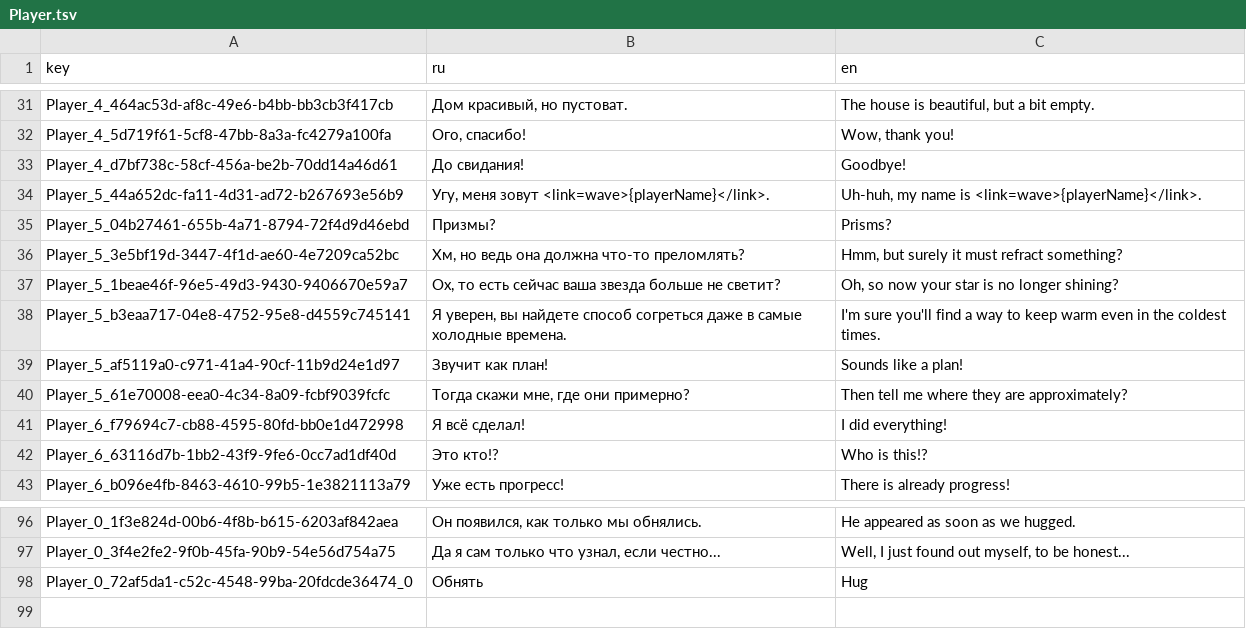
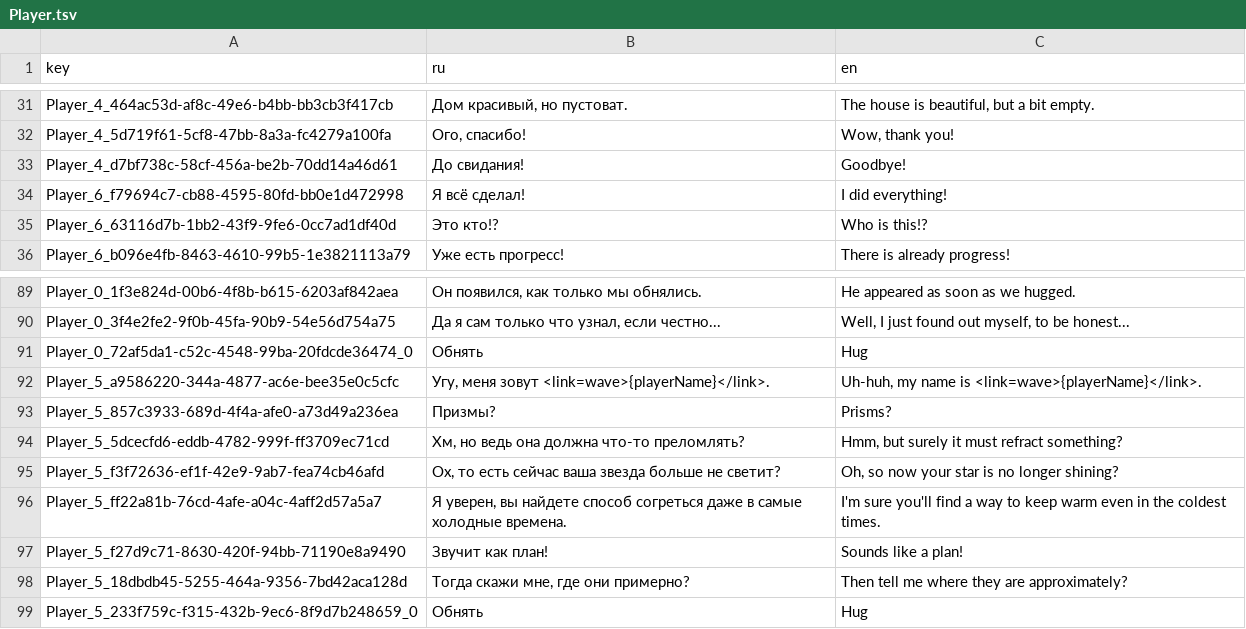
Before and after one commit to NevskyV/Warmtail, a TSV file: Assets/StreamingAssets/Localization/Player.tsv, drawn as a sheet; only a part is shown, gaps mark what is left out; removed rows and columns are numbered as before the commit, all else as after; the diff names each change by its address in the sheet, - before the commit and + after, or states it on an @@ line.

```diff
--- a/Assets/StreamingAssets/Localization/Player.tsv
+++ b/Assets/StreamingAssets/Localization/Player.tsv
-row 34: Player_5_44a652dc-fa11-4d31-ad72-b267693e56b9 | Угу, меня зовут <link=wave>{playerName}</link>. | Uh-huh, my name is <link=wave>{playerName}</link>.
-row 35: Player_5_04b27461-655b-4a71-8794-72f4d9d46ebd | Призмы? | Prisms?
-row 36: Player_5_3e5bf19d-3447-4f1d-ae60-4e7209ca52bc | Хм, но ведь она должна что-то преломлять? | Hmm, but surely it must refract something?
-row 37: Player_5_1beae46f-96e5-49d3-9430-9406670e59a7 | Ох, то есть сейчас ваша звезда больше не светит? | Oh, so now your star is no longer shining?
-row 38: Player_5_b3eaa717-04e8-4752-95e8-d4559c745141 | Я уверен, вы найдете способ согреться даже в самые холодные времена. | I'm sure you'll find a way to keep warm even in the coldest times.
-row 39: Player_5_af5119a0-c971-41a4-90cf-11b9d24e1d97 | Звучит как план! | Sounds like a plan!
-row 40: Player_5_61e70008-eea0-4c34-8a09-fcbf9039fcfc | Тогда скажи мне, где они примерно? | Then tell me where they are approximately?
+row 92: Player_5_a9586220-344a-4877-ac6e-bee35e0c5cfc | Угу, меня зовут <link=wave>{playerName}</link>. | Uh-huh, my name is <link=wave>{playerName}</link>.
+row 93: Player_5_857c3933-689d-4f4a-afe0-a73d49a236ea | Призмы? | Prisms?
+row 94: Player_5_5dcecfd6-eddb-4782-999f-ff3709ec71cd | Хм, но ведь она должна что-то преломлять? | Hmm, but surely it must refract something?
+row 95: Player_5_f3f72636-ef1f-42e9-9ab7-fea74cb46afd | Ох, то есть сейчас ваша звезда больше не светит? | Oh, so now your star is no longer shining?
+row 96: Player_5_ff22a81b-76cd-4afe-a04c-4aff2d57a5a7 | Я уверен, вы найдете способ согреться даже в самые холодные времена. | I'm sure you'll find a way to keep warm even in the coldest times.
+row 97: Player_5_f27d9c71-8630-420f-94bb-71190e8a9490 | Звучит как план! | Sounds like a plan!
+row 98: Player_5_18dbdb45-5255-464a-9356-7bd42aca128d | Тогда скажи мне, где они примерно? | Then tell me where they are approximately?
+row 99: Player_5_233f759c-f315-432b-9ec6-8f9d7b248659_0 | Обнять | Hug
```
Also changed, not shown: Assets/StreamingAssets/Localization/Finix.tsv, 4 other files.
